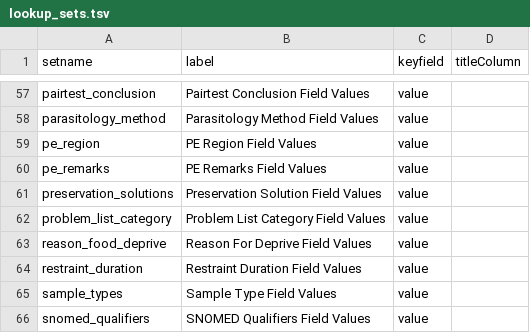
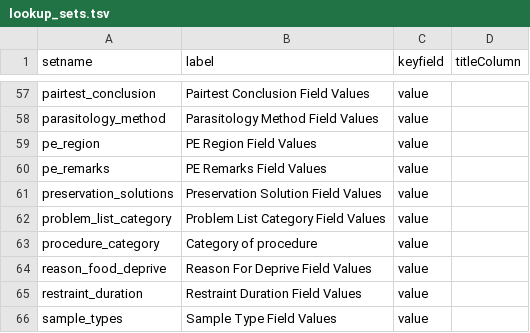
Before and after one commit to LabKey/ehrModules, a TSV file: ehr/resources/data/lookup_sets.tsv, drawn as a sheet; only a part is shown, gaps mark what is left out; the shorter side is filled out with more unchanged rows.

Commit message:
Clinical entry

```diff
--- a/ehr/resources/data/lookup_sets.tsv
+++ b/ehr/resources/data/lookup_sets.tsv
@@ -62,2 +62,3 @@ preservation_solutions	Preservation Solution Field Values	value
 problem_list_category	Problem List Category Field Values	value
+procedure_category	Category of procedure	value
 reason_food_deprive 	Reason For Deprive Field Values	value
```
Also changed, not shown: ehr/resources/data/lookupsManifest.tsv, 11 other files.
